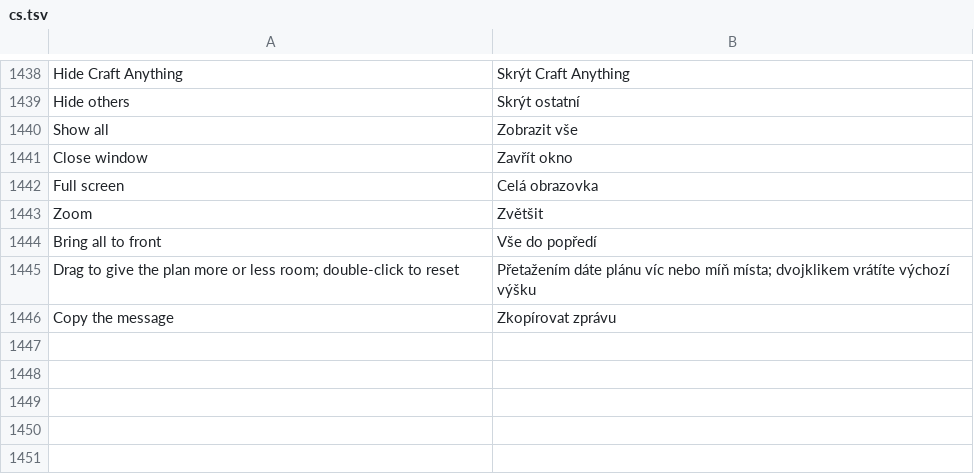
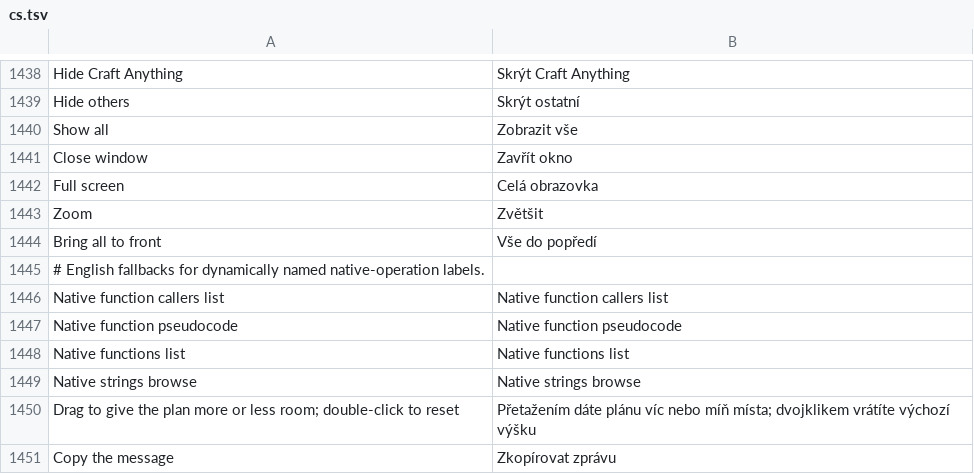
Before and after one commit to evslanca/craft-anything, a TSV file: crates/ui-egui/src/i18n/cs.tsv, drawn as a sheet; only a part is shown, gaps mark what is left out.

```diff
--- a/crates/ui-egui/src/i18n/cs.tsv
+++ b/crates/ui-egui/src/i18n/cs.tsv
@@ -1444,2 +1444,7 @@ Zoom	Zvětšit
 Bring all to front	Vše do popředí
+# English fallbacks for dynamically named native-operation labels.
+Native function callers list	Native function callers list
+Native function pseudocode	Native function pseudocode
+Native functions list	Native functions list
+Native strings browse	Native strings browse
 Drag to give the plan more or less room; double-click to reset	Přetažením dáte plánu víc nebo míň místa; dvojklikem vrátíte výchozí výšku
```
Also changed, not shown: crates/ui-egui/src/i18n/de.tsv, crates/ui-egui/src/i18n/ko.tsv, 5 other files.
